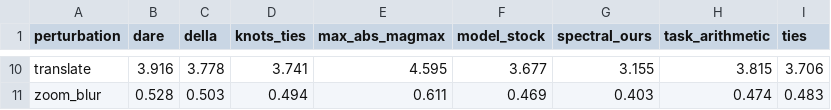
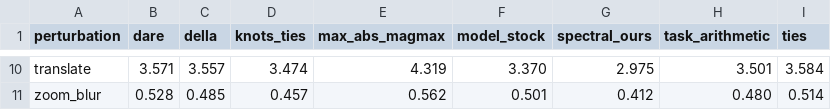
Before and after one commit to tungts1101/spectral_merging, a CSV file: figures_data/merge_cifar_p_per_category.csv, drawn as a sheet; only a part is shown, gaps mark what is left out; the diff covers the shown part only; the diff names each change by its address in the sheet, - before the commit and + after, or states it on an @@ line.

```diff
--- a/figures_data/merge_cifar_p_per_category.csv
+++ b/figures_data/merge_cifar_p_per_category.csv
-B10 (dare): 3.916
+B10 (dare): 3.571
-C10 (della): 3.778
+C10 (della): 3.557
-D10 (knots_ties): 3.741
+D10 (knots_ties): 3.474
-E10 (max_abs_magmax): 4.595
+E10 (max_abs_magmax): 4.319
-F10 (model_stock): 3.677
+F10 (model_stock): 3.370
-G10 (spectral_ours): 3.155
+G10 (spectral_ours): 2.975
-H10 (task_arithmetic): 3.815
+H10 (task_arithmetic): 3.501
-I10 (ties): 3.706
+I10 (ties): 3.584
-C11 (della): 0.503
+C11 (della): 0.485
-D11 (knots_ties): 0.494
+D11 (knots_ties): 0.457
-E11 (max_abs_magmax): 0.611
+E11 (max_abs_magmax): 0.562
-F11 (model_stock): 0.469
+F11 (model_stock): 0.501
-G11 (spectral_ours): 0.403
+G11 (spectral_ours): 0.412
-H11 (task_arithmetic): 0.474
+H11 (task_arithmetic): 0.480
-I11 (ties): 0.483
+I11 (ties): 0.514
```
Also changed, not shown: 64 edited cells elsewhere in this file, figures_data/merge_cifar_c_per_category.csv.
